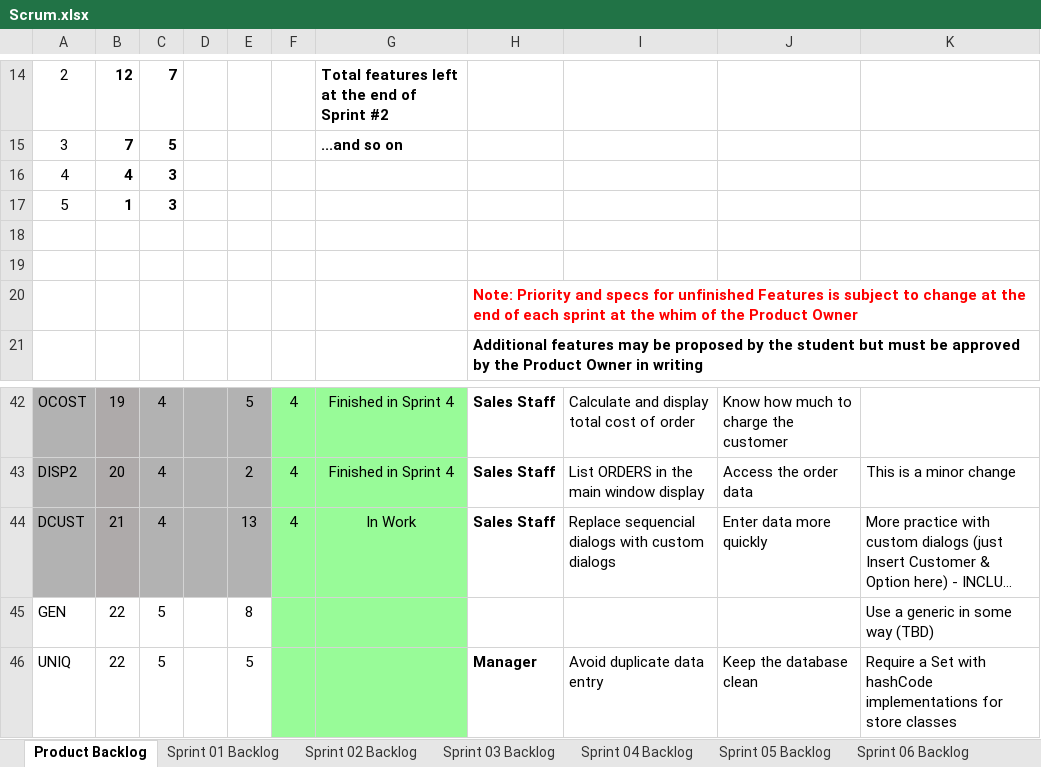
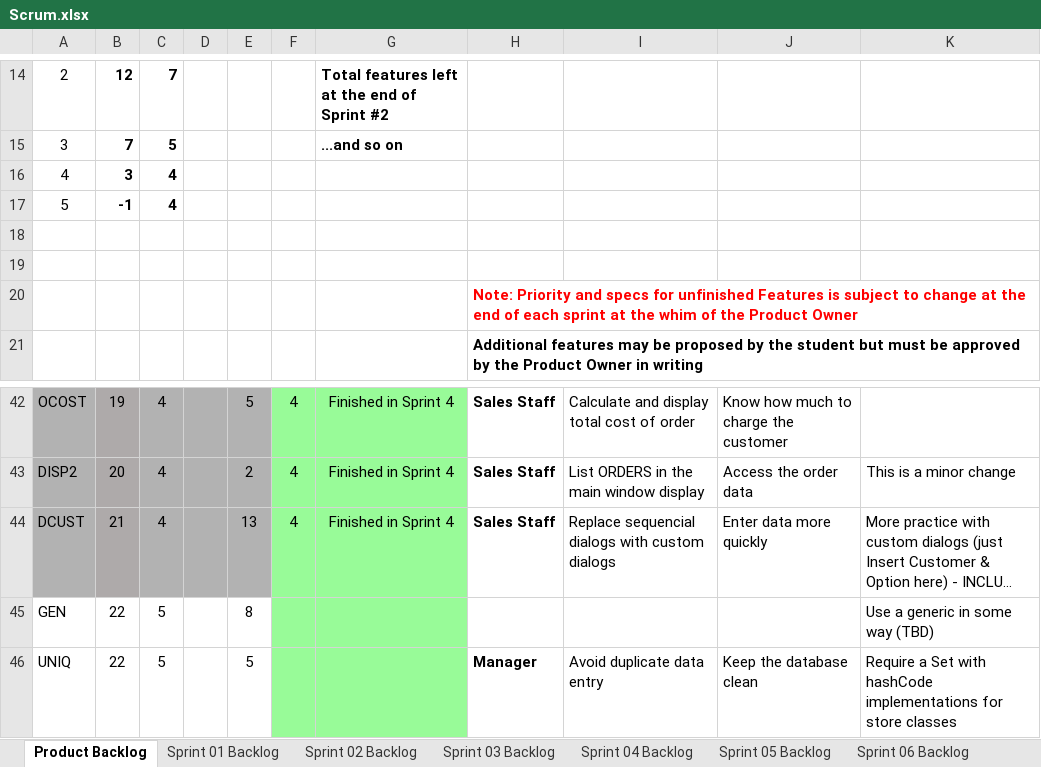
Before and after one commit to mkk0963/cse1325, an Excel workbook: P10/store/Scrum.xlsx, sheet Product Backlog, drawn as a sheet; only a part is shown, gaps mark what is left out; long unchanged cells end in …; values as stored, in another font and other column widths than the file's, no borders; charts and pictures not drawn; the diff names each change by its address in the sheet, - before the commit and + after, or states it on an @@ line.

Commit message:
finished for full credit + finished scrum sheet

```diff
--- a/P10/store/Scrum.xlsx (sheet Product Backlog)
+++ b/P10/store/Scrum.xlsx (sheet Product Backlog)
-B16: 4
+B16: 3
-C16:C17: 3
+C16:C17: 4
-B17: 1
+B17: -1
-G44: In Work
+G44: Finished in Sprint 4
```
Also changed, not shown: sheet Sprint 04 Backlog, charts or pictures, 1 other file.
